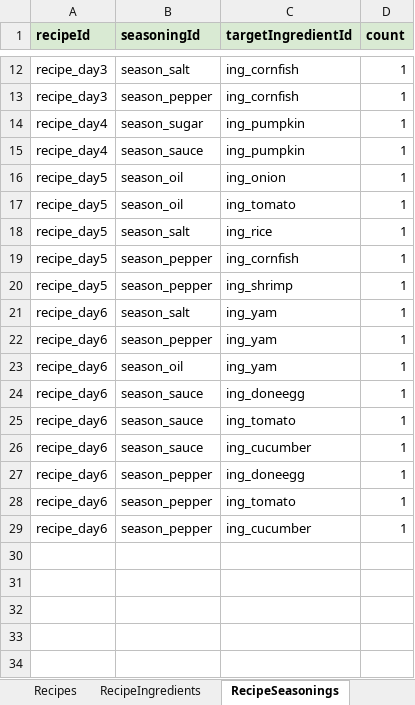
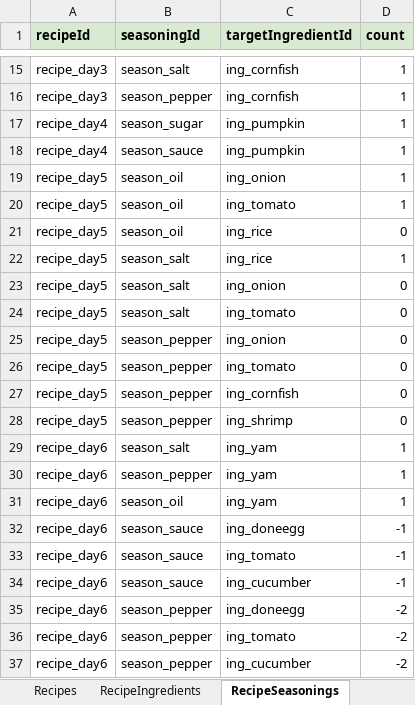
Before and after one commit to tujiali53-alt/TGJ_music, an Excel workbook: CookingClient/Assets/_Project/Data/Tables/CookingTables.xlsx, sheet RecipeSeasonings, drawn as a sheet; only a part is shown, gaps mark what is left out; values as stored, in another font and other column widths than the file's, no borders; addresses are those after the commit; the diff covers the shown part only; the diff names each change by its address in the sheet, - before the commit and + after, or states it on an @@ line.

```diff
--- a/CookingClient/Assets/_Project/Data/Tables/CookingTables.xlsx (sheet RecipeSeasonings)
+++ b/CookingClient/Assets/_Project/Data/Tables/CookingTables.xlsx (sheet RecipeSeasonings)
+row 21: recipe_day5 | season_oil | ing_rice | 0
+row 23: recipe_day5 | season_salt | ing_onion | 0
+row 24: recipe_day5 | season_salt | ing_tomato | 0
+row 25: recipe_day5 | season_pepper | ing_onion | 0
+row 26: recipe_day5 | season_pepper | ing_tomato | 0
-D27:D28 (count): 1
+D27:D28 (count): 0
-D32:D34 (count): 1
+D32:D34 (count): -1
-D35:D37 (count): 1
+D35:D37 (count): -2
```
Also changed, not shown: 3 added rows and 2 edited cells elsewhere in this sheet, sheet RecipeIngredients, 3 other files.
